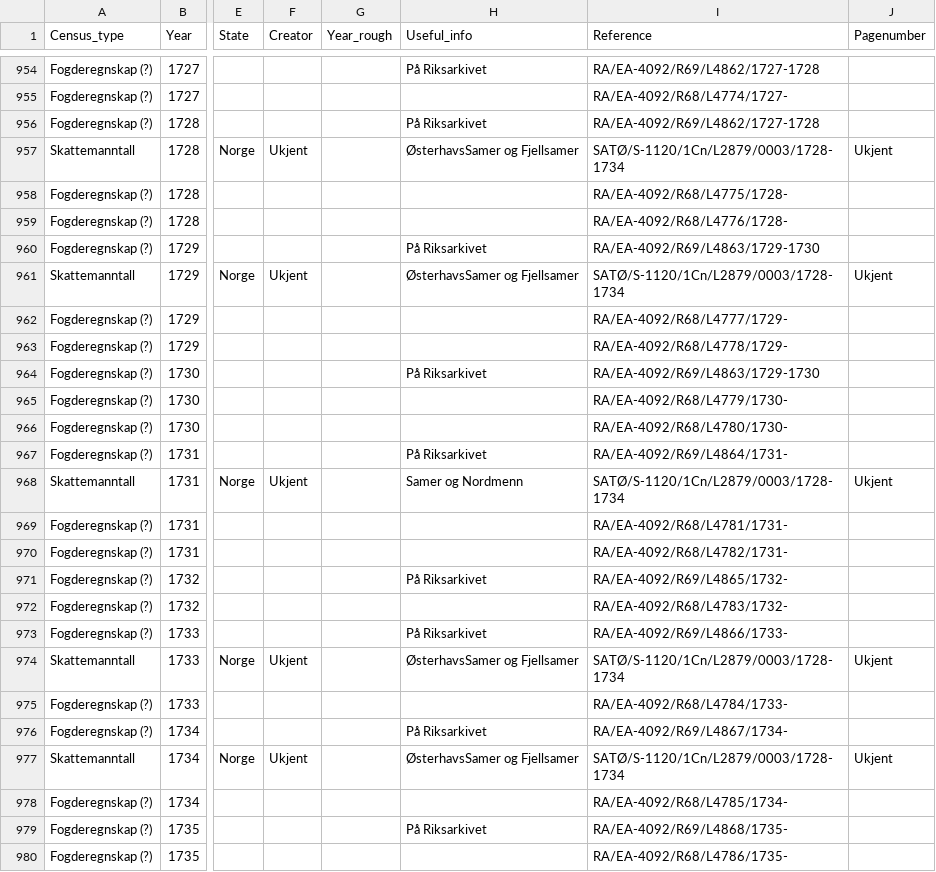
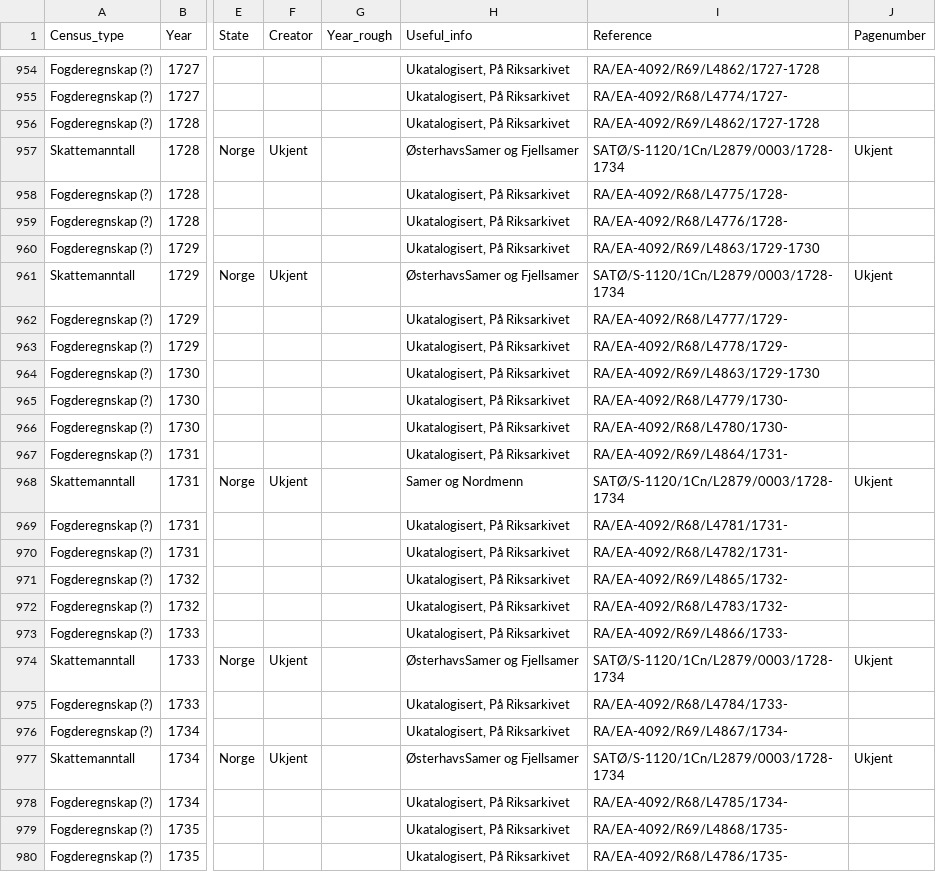
Before and after one commit to Moryzont/Nordkalotten_kilder, a CSV file: Sources_by_type/Manntall.csv, drawn as a sheet; only a part is shown, gaps mark what is left out; the diff covers the shown part only; the diff names each change by its address in the sheet, - before the commit and + after, or states it on an @@ line.

```diff
--- a/Sources_by_type/Manntall.csv
+++ b/Sources_by_type/Manntall.csv
-H954 (Useful_info): På Riksarkivet
+H954 (Useful_info): Ukatalogisert, På Riksarkivet
-H955 (Useful_info): (empty)
+H955 (Useful_info): Ukatalogisert, På Riksarkivet
-H956 (Useful_info): På Riksarkivet
+H956 (Useful_info): Ukatalogisert, På Riksarkivet
-H958:H959 (Useful_info): (empty)
+H958:H959 (Useful_info): Ukatalogisert, På Riksarkivet
-H960 (Useful_info): På Riksarkivet
+H960 (Useful_info): Ukatalogisert, På Riksarkivet
-H962:H963 (Useful_info): (empty)
+H962:H963 (Useful_info): Ukatalogisert, På Riksarkivet
-H964 (Useful_info): På Riksarkivet
+H964 (Useful_info): Ukatalogisert, På Riksarkivet
-H965:H966 (Useful_info): (empty)
+H965:H966 (Useful_info): Ukatalogisert, På Riksarkivet
-H967 (Useful_info): På Riksarkivet
+H967 (Useful_info): Ukatalogisert, På Riksarkivet
-H969:H970 (Useful_info): (empty)
+H969:H970 (Useful_info): Ukatalogisert, På Riksarkivet
-H971 (Useful_info): På Riksarkivet
+H971 (Useful_info): Ukatalogisert, På Riksarkivet
-H972 (Useful_info): (empty)
+H972 (Useful_info): Ukatalogisert, På Riksarkivet
-H973 (Useful_info): På Riksarkivet
+H973 (Useful_info): Ukatalogisert, På Riksarkivet
-H975 (Useful_info): (empty)
+H975 (Useful_info): Ukatalogisert, På Riksarkivet
-H976 (Useful_info): På Riksarkivet
+H976 (Useful_info): Ukatalogisert, På Riksarkivet
-H978 (Useful_info): (empty)
+H978 (Useful_info): Ukatalogisert, På Riksarkivet
-H979 (Useful_info): På Riksarkivet
+H979 (Useful_info): Ukatalogisert, På Riksarkivet
-H980 (Useful_info): (empty)
+H980 (Useful_info): Ukatalogisert, På Riksarkivet
```
Also changed, not shown: 86 edited cells elsewhere in this file, 1 other file.
